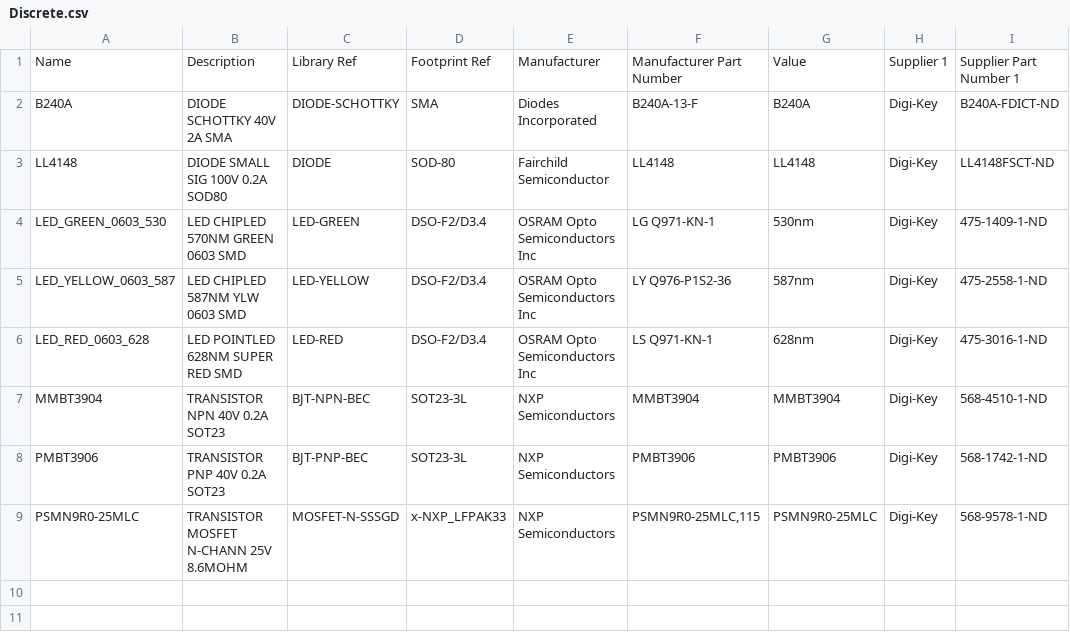
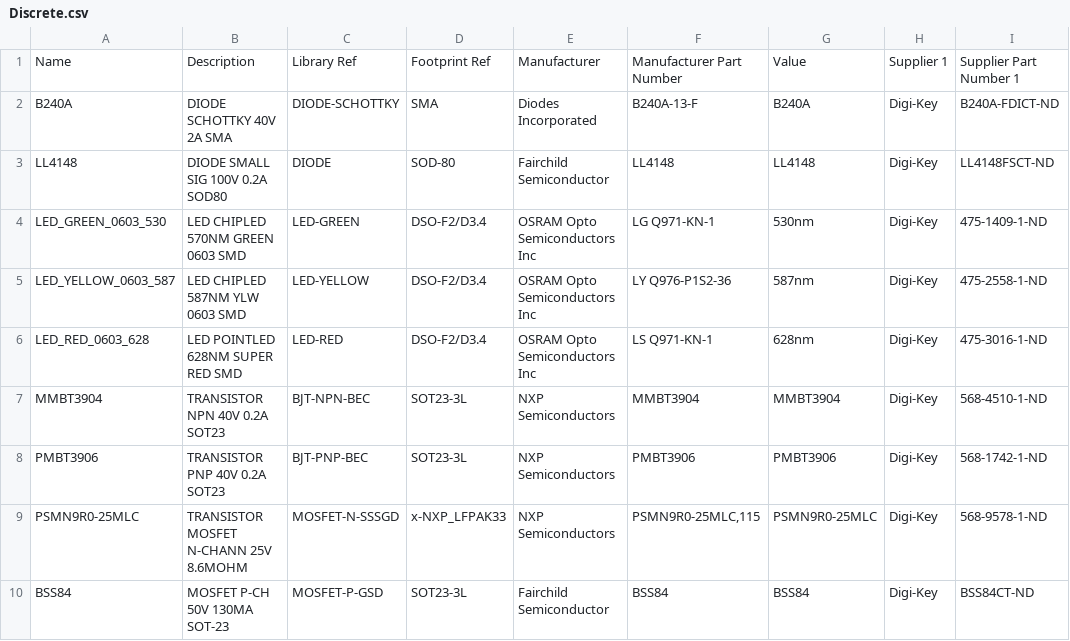
Before and after one commit to jcarrano/flyx5-libpcb, a CSV file: database/datasource/Discrete.csv, drawn as a sheet; the diff names each change by its address in the sheet, - before the commit and + after, or states it on an @@ line.

```diff
--- a/database/datasource/Discrete.csv
+++ b/database/datasource/Discrete.csv
+row 10: BSS84 | MOSFET P-CH 50V 130MA SOT-23 | MOSFET-P-GSD | SOT23-3L | Fairchild Semiconductor | BSS84 | BSS84 | Digi-Key | BSS84CT-ND
```
Also changed, not shown: 1 other file.
